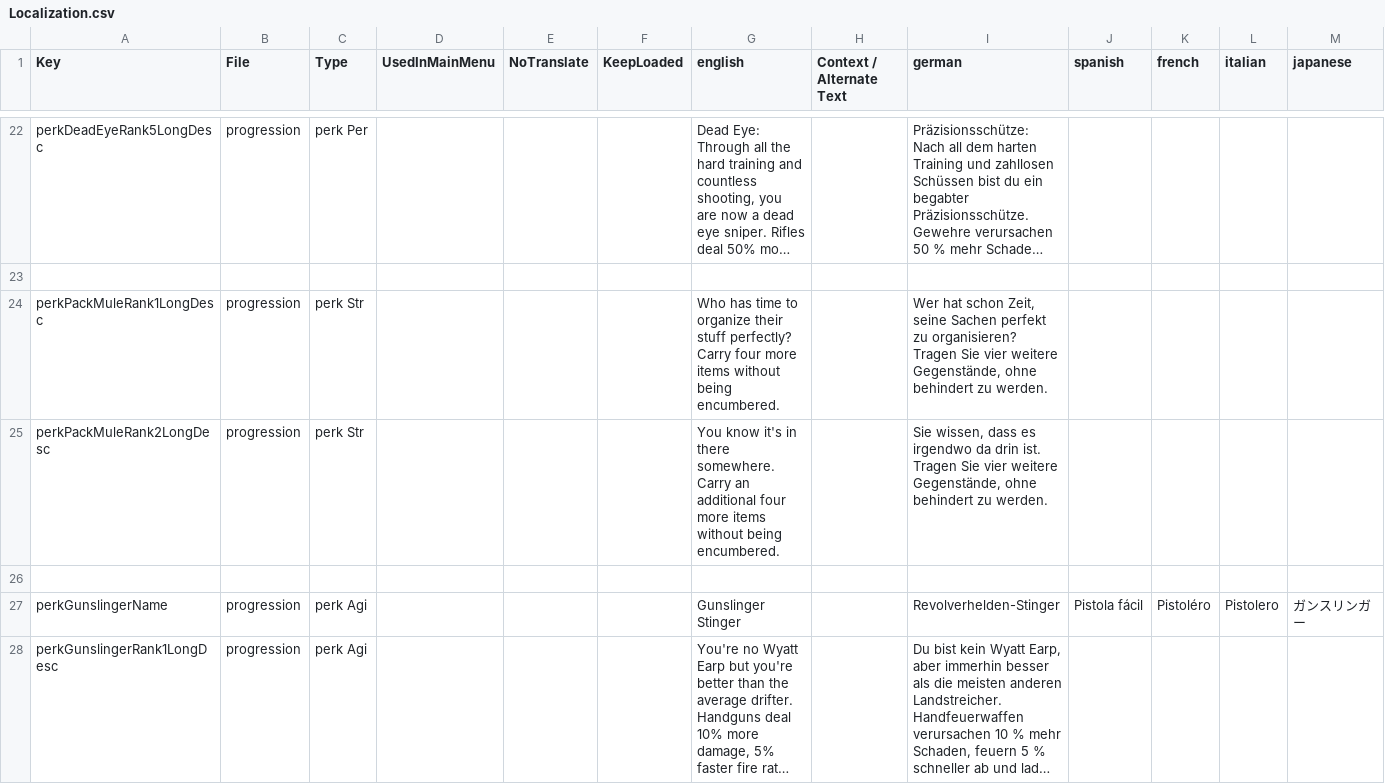
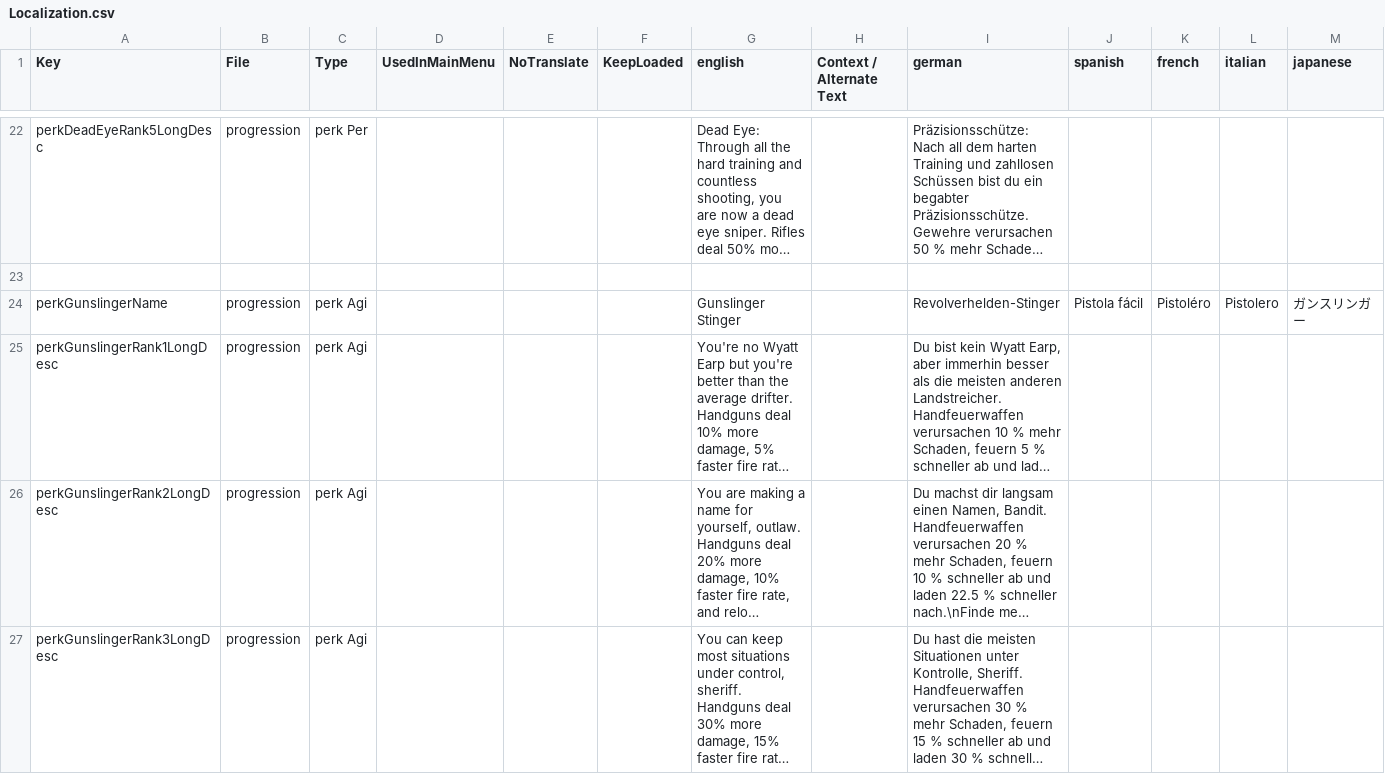
Before and after one commit to arramus/V3-Preppocalypse, a CSV file: Mods/V3-Preppocalypse/Config/Localization.csv, drawn as a sheet; only a part is shown, gaps mark what is left out; the shorter side is filled out with more unchanged rows; long unchanged cells end in …; rows hold the shown columns only; the diff names each change by its address in the sheet, - before the commit and + after, or states it on an @@ line.

Commit message:
Update to V3.3 Experimental
(Disclaimer - Do not update to this version if you are staying on V3.2 Stable)
- Removing 60 Slot Backpack Inventory to allow for V3.3 overhaul
- Switching food/drink from percentage to default max value

```diff
--- a/Mods/V3-Preppocalypse/Config/Localization.csv
+++ b/Mods/V3-Preppocalypse/Config/Localization.csv
-row 24: perkPackMuleRank1LongDesc | progression | perk Str |  |  |  | Who has time to organize their stuff perfectly? Carry four more items without being encumbered. |  | Wer hat schon Zeit, seine Sachen perfekt zu organisieren? Tragen Sie vier weitere Gegenstände, ohne behindert zu werden.
-row 25: perkPackMuleRank2LongDesc | progression | perk Str |  |  |  | You know it's in there somewhere. Carry an additional four more items without being encumbered. |  | Sie wissen, dass es irgendwo da drin ist. Tragen Sie vier weitere Gegenstände, ohne behindert zu werden.
-row 26: (empty)
```
Also changed, not shown: 8 other files.
